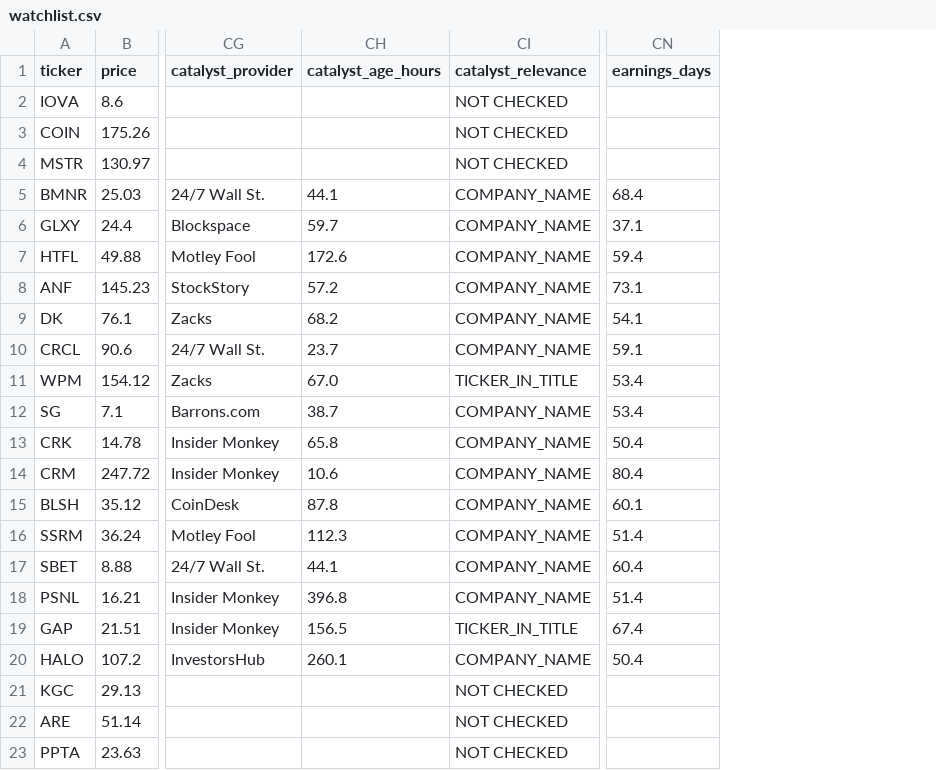
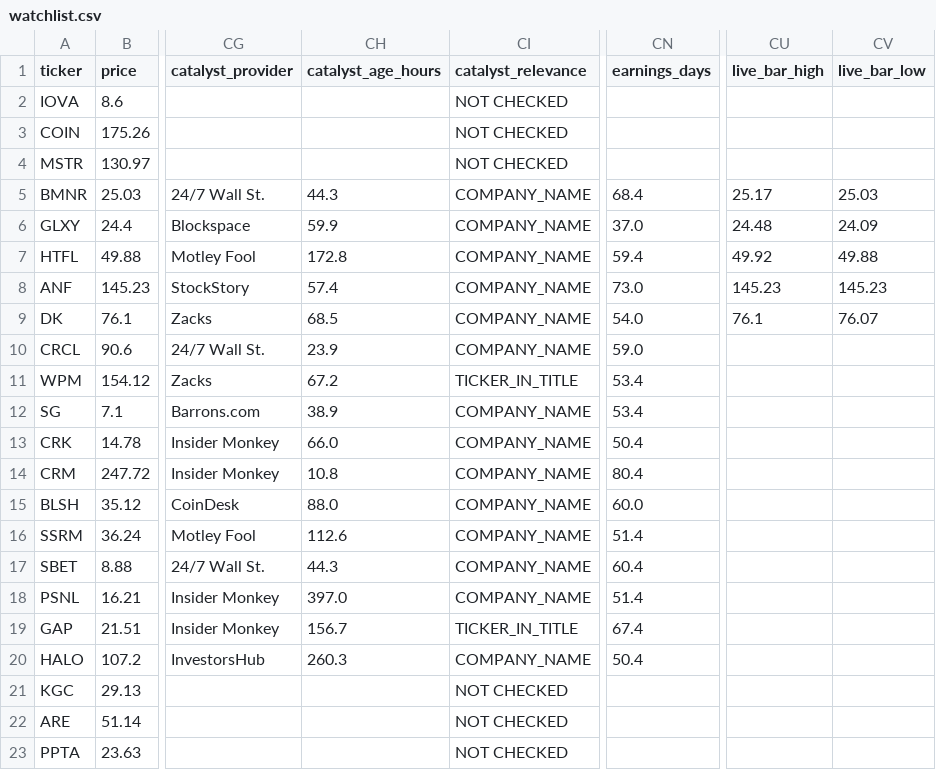
Before and after one commit to AmolBhosale1989/ai-market-scanner, a CSV file: dashboard-data/watchlist.csv, drawn as a sheet; only a part is shown, gaps mark what is left out; the diff names each change by its address in the sheet, - before the commit and + after, or states it on an @@ line.

```diff
--- a/dashboard-data/watchlist.csv
+++ b/dashboard-data/watchlist.csv
+column CU (live_bar_high), rows 5-9: 25.17 | 24.48 | 49.92 | 145.23 | 76.1
+column CV (live_bar_low), rows 5-9: 25.03 | 24.09 | 49.88 | 145.23 | 76.07
-CH5 (catalyst_age_hours): 44.1
+CH5 (catalyst_age_hours): 44.3
-CH6 (catalyst_age_hours): 59.7
+CH6 (catalyst_age_hours): 59.9
-CN6 (earnings_days): 37.1
+CN6 (earnings_days): 37.0
-CH7 (catalyst_age_hours): 172.6
+CH7 (catalyst_age_hours): 172.8
-CH8 (catalyst_age_hours): 57.2
+CH8 (catalyst_age_hours): 57.4
-CN8 (earnings_days): 73.1
+CN8 (earnings_days): 73.0
-CH9 (catalyst_age_hours): 68.2
+CH9 (catalyst_age_hours): 68.5
-CN9 (earnings_days): 54.1
+CN9 (earnings_days): 54.0
-CH10 (catalyst_age_hours): 23.7
+CH10 (catalyst_age_hours): 23.9
-CN10 (earnings_days): 59.1
+CN10 (earnings_days): 59.0
-CH11 (catalyst_age_hours): 67.0
+CH11 (catalyst_age_hours): 67.2
-CH12 (catalyst_age_hours): 38.7
+CH12 (catalyst_age_hours): 38.9
-CH13 (catalyst_age_hours): 65.8
+CH13 (catalyst_age_hours): 66.0
-CH14 (catalyst_age_hours): 10.6
+CH14 (catalyst_age_hours): 10.8
-CH15 (catalyst_age_hours): 87.8
+CH15 (catalyst_age_hours): 88.0
-CN15 (earnings_days): 60.1
+CN15 (earnings_days): 60.0
-CH16 (catalyst_age_hours): 112.3
+CH16 (catalyst_age_hours): 112.6
-CH17 (catalyst_age_hours): 44.1
+CH17 (catalyst_age_hours): 44.3
-CH18 (catalyst_age_hours): 396.8
+CH18 (catalyst_age_hours): 397.0
-CH19 (catalyst_age_hours): 156.5
+CH19 (catalyst_age_hours): 156.7
-CH20 (catalyst_age_hours): 260.1
+CH20 (catalyst_age_hours): 260.3
```
Also changed, not shown: dashboard-data/all_candidates.csv, dashboard-data/liquid_leaders.csv, 4 other files.
